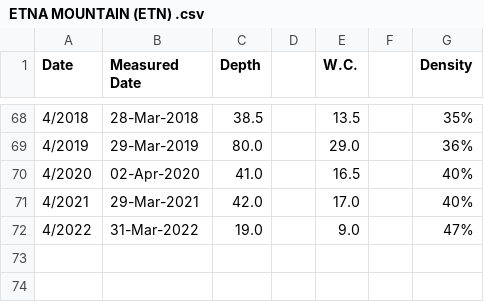
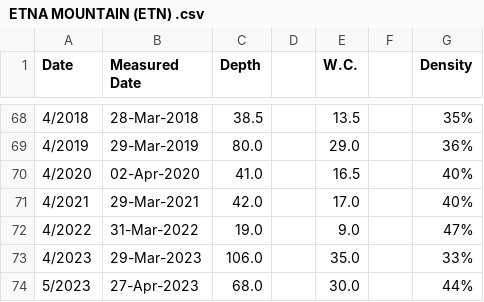
Before and after one commit to cmkouba/EoDS_MS_HESS, a CSV file: Data/CDEC Snow Data/ETNA MOUNTAIN (ETN) .csv, drawn as a sheet; only a part is shown, gaps mark what is left out; the diff names each change by its address in the sheet, - before the commit and + after, or states it on an @@ line.

```diff
--- a/Data/CDEC Snow Data/ETNA MOUNTAIN (ETN) .csv
+++ b/Data/CDEC Snow Data/ETNA MOUNTAIN (ETN) .csv
+row 73: 4/2023 | 29-Mar-2023 | 106.0 |  | 35.0 |  | 33%
+row 74: 5/2023 | 27-Apr-2023 | 68.0 |  | 30.0 |  | 44%
```
Also changed, not shown: Data/CDEC Snow Data/DYNAMITE MEADOW (DYM) .csv, Data/CDEC Snow Data/MIDDLE BOULDER 1 (MBL) .csv, 12 other files.
